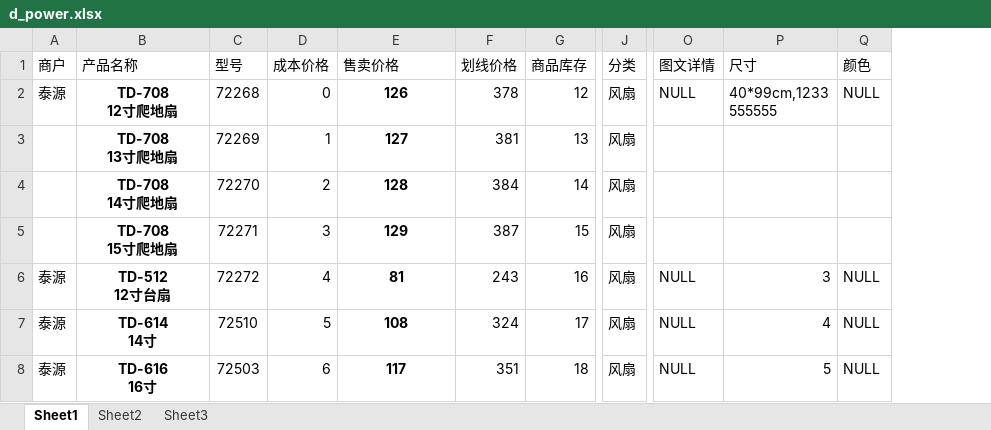
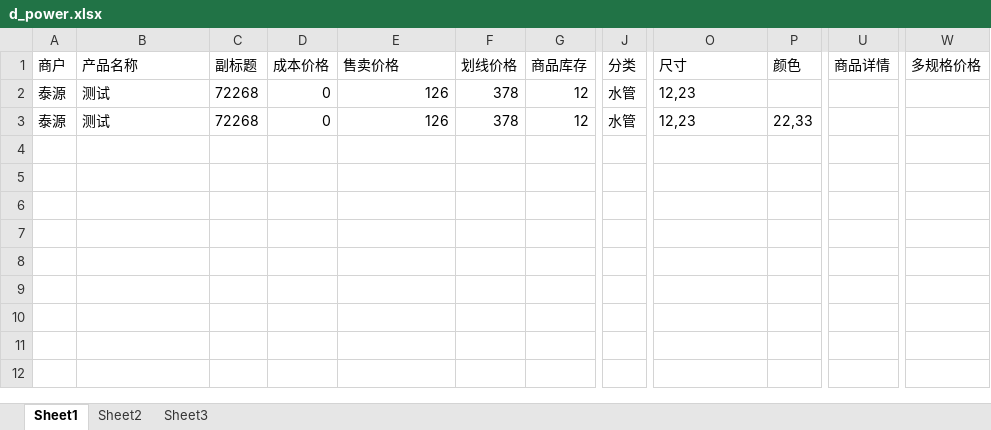
Before and after one commit to star-test/TEST-UI, an Excel workbook: TEST-CODE/d-power/d-power-moq/day-ddt-re/d_power.xlsx, sheet Sheet1, drawn as a sheet; only a part is shown, gaps mark what is left out; values as stored, in another font and other column widths than the file's, no borders; removed rows and columns are numbered as before the commit, all else as after; rows hold the shown columns only; ↵ is a line break in a cell; the diff covers the shown part only; the diff names each change by its address in the sheet, - before the commit and + after, or states it on an @@ line.

```diff
--- a/TEST-CODE/d-power/d-power-moq/day-ddt-re/d_power.xlsx (sheet Sheet1)
+++ b/TEST-CODE/d-power/d-power-moq/day-ddt-re/d_power.xlsx (sheet Sheet1)
-column C (型号), row 2: 72268; row 8: 72503
+column C (副标题), rows 2-3: 72268 | 72268
-column O (图文详情), row 2: NULL; row 8: NULL
+column U (商品详情), empty
+column W (多规格价格), empty
-B2 (产品名称): TD-708 ↵ 12寸爬地扇
+B2 (产品名称): 测试
@@ B2 bold: on → off, alignment: center → left @@
@@ E2 bold: on → off, alignment: center → right @@
-J2 (分类): 风扇
+J2 (分类): 水管
-O2 (尺寸): 40*99cm,1233 ↵ 555555
+O2 (尺寸): 12,23
-P2 (颜色): NULL
+P2 (颜色): (empty)
-row 3:  | TD-708 ↵ 13寸爬地扇 | 72269 | 1 | 127 | 381 | 13 | 风扇
-row 4:  | TD-708 ↵ 14寸爬地扇 | 72270 | 2 | 128 | 384 | 14 | 风扇
-row 5:  | TD-708 ↵ 15寸爬地扇 | 72271 | 3 | 129 | 387 | 15 | 风扇
-row 6: 泰源 | TD-512 ↵ 12寸台扇 | 72272 | 4 | 81 | 243 | 16 | 风扇 | NULL | 3 | NULL
-row 7: 泰源 | TD-614 ↵ 14寸 | 72510 | 5 | 108 | 324 | 17 | 风扇 | NULL | 4 | NULL
-B3 (产品名称): TD-616 ↵ 16寸
+B3 (产品名称): 测试
@@ B3 bold: on → off, alignment: center → left @@
-D3 (成本价格): 6
+D3 (成本价格): 0
-E3 (售卖价格): 117
+E3 (售卖价格): 126
@@ E3 bold: on → off, alignment: center → right @@
-F3 (划线价格): 351
+F3 (划线价格): 378
-G3 (商品库存): 18
+G3 (商品库存): 12
-J3 (分类): 风扇
+J3 (分类): 水管
-O3 (尺寸): 5
+O3 (尺寸): 12,23
-P3 (颜色): NULL
+P3 (颜色): 22,33
```
Also changed, not shown: 5 removed rows, 6 edited cells and cell formats elsewhere in this sheet, 5 other files.
